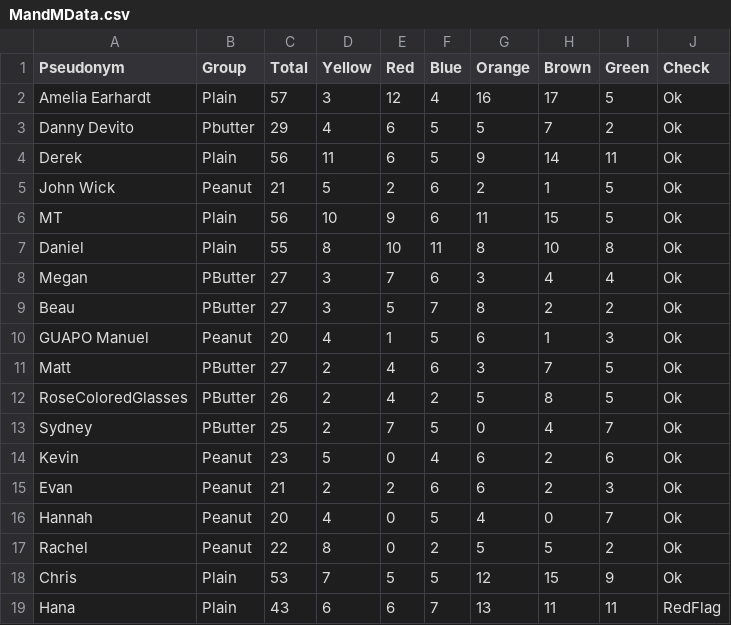
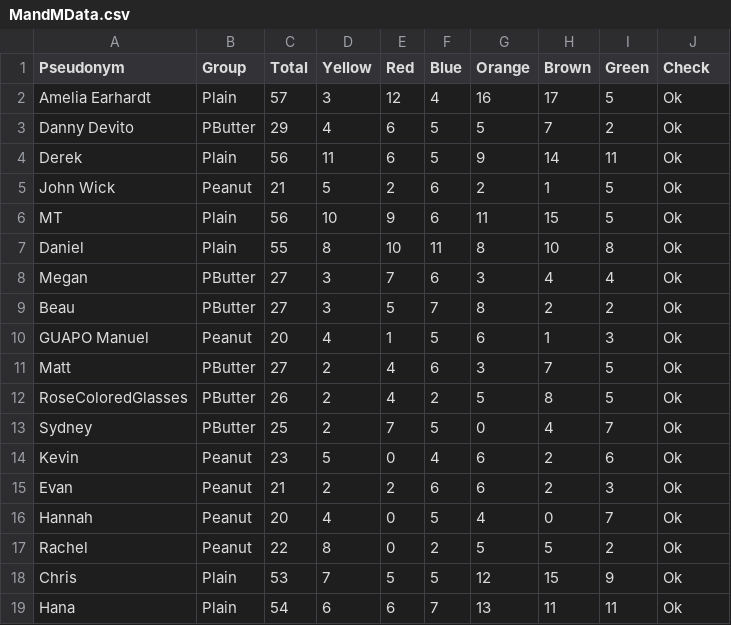
Before and after one commit to EvansDaniel/statistical-modeling-and-analysis, a CSV file: practice/MandMData.csv, drawn as a sheet.

```diff
--- a/practice/MandMData.csv
+++ b/practice/MandMData.csv
@@ -2,3 +2,3 @@ Pseudonym,Group,Total,Yellow,Red,Blue,Orange,Brown,Green,Check
 Amelia Earhardt,Plain,57,3,12,4,16,17,5,Ok
-Danny Devito,Pbutter,29,4,6,5,5,7,2,Ok
+Danny Devito,PButter,29,4,6,5,5,7,2,Ok
 Derek,Plain,56,11,6,5,9,14,11,Ok
@@ -18,2 +18,2 @@ Rachel,Peanut,22,8,0,2,5,5,2,Ok
 Chris,Plain,53,7,5,5,12,15,9,Ok
-Hana ,Plain,43,6,6,7,13,11,11,RedFlag
+Hana ,Plain,54,6,6,7,13,11,11,Ok
```
Also changed, not shown: 2 other files.
